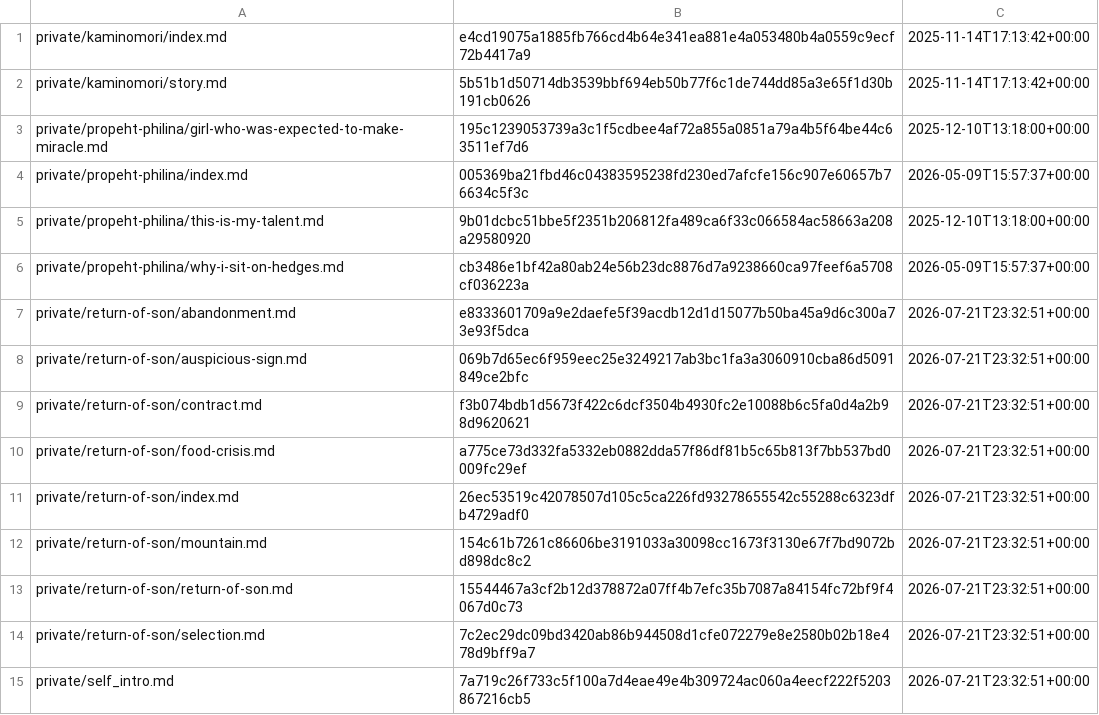
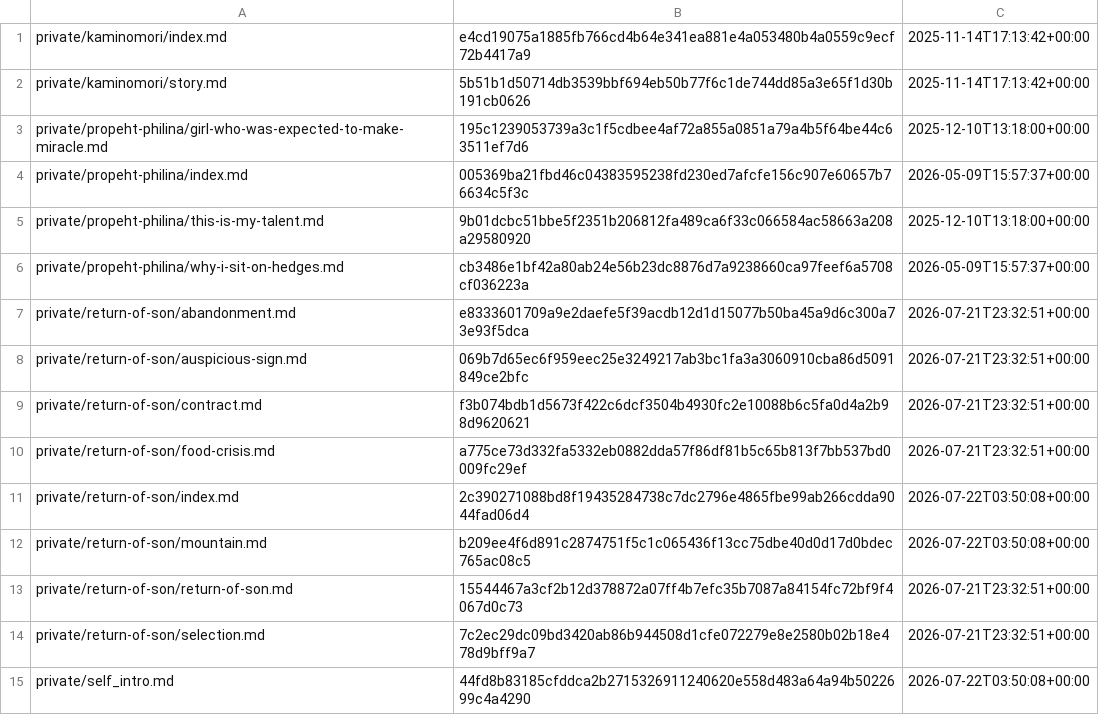
Before and after one commit to i-am-mole/mogura-novel, a CSV file: data/update_history.csv, drawn as a sheet.

```diff
--- a/data/update_history.csv
+++ b/data/update_history.csv
@@ -10,6 +10,6 @@ private/return-of-son/contract.md,f3b074bdb1d5673f422c6dcf3504b4930fc2e10088b6c5
 private/return-of-son/food-crisis.md,a775ce73d332fa5332eb0882dda57f86df81b5c65b813f7bb537bd0009fc29ef,2026-07-21T23:32:51+00:00
-private/return-of-son/index.md,26ec53519c42078507d105c5ca226fd93278655542c55288c6323dfb4729adf0,2026-07-21T23:32:51+00:00
-private/return-of-son/mountain.md,154c61b7261c86606be3191033a30098cc1673f3130e67f7bd9072bd898dc8c2,2026-07-21T23:32:51+00:00
+private/return-of-son/index.md,2c390271088bd8f19435284738c7dc2796e4865fbe99ab266cdda9044fad06d4,2026-07-22T03:50:08+00:00
+private/return-of-son/mountain.md,b209ee4f6d891c2874751f5c1c065436f13cc75dbe40d0d17d0bdec765ac08c5,2026-07-22T03:50:08+00:00
 private/return-of-son/return-of-son.md,15544467a3cf2b12d378872a07ff4b7efc35b7087a84154fc72bf9f4067d0c73,2026-07-21T23:32:51+00:00
 private/return-of-son/selection.md,7c2ec29dc09bd3420ab86b944508d1cfe072279e8e2580b02b18e478d9bff9a7,2026-07-21T23:32:51+00:00
-private/self_intro.md,7a719c26f733c5f100a7d4eae49e4b309724ac060a4eecf222f5203867216cb5,2026-07-21T23:32:51+00:00
+private/self_intro.md,44fd8b83185cfddca2b2715326911240620e558d483a64a94b5022699c4a4290,2026-07-22T03:50:08+00:00
```
Also changed, not shown: 10 other files.
